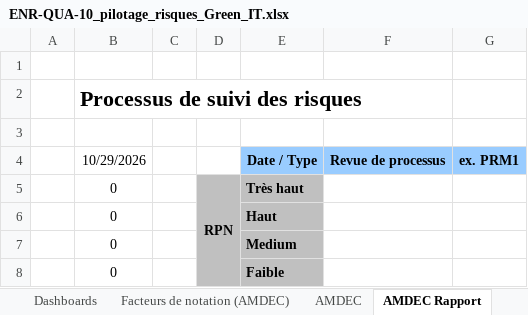
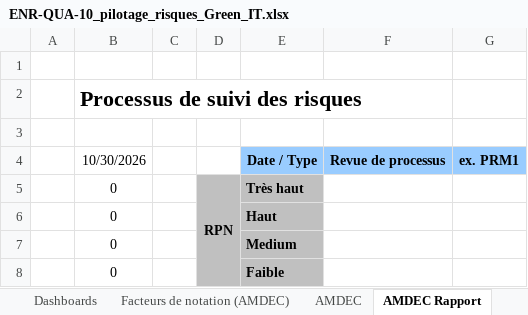
Before and after one commit to PinsolleP/Gestion-de-projet, an Excel workbook: ENR-QUA-10_pilotage_risques_Green_IT.xlsx, sheet AMDEC Rapport, drawn as a sheet; values as stored, in another font and other column widths than the file's, no borders; charts and pictures not drawn; the diff names each change by its address in the sheet, - before the commit and + after, or states it on an @@ line.

Commit message:
Ajout d'un risque AMDEC

```diff
--- a/ENR-QUA-10_pilotage_risques_Green_IT.xlsx (sheet AMDEC Rapport)
+++ b/ENR-QUA-10_pilotage_risques_Green_IT.xlsx (sheet AMDEC Rapport)
-B4: 10/29/2026
+B4: 10/30/2026
```
Also changed, not shown: sheet AMDEC, sheet Risques et Actions, charts or pictures.
